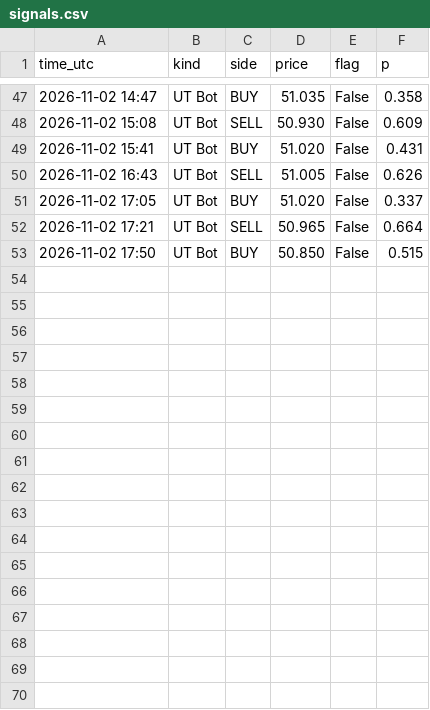
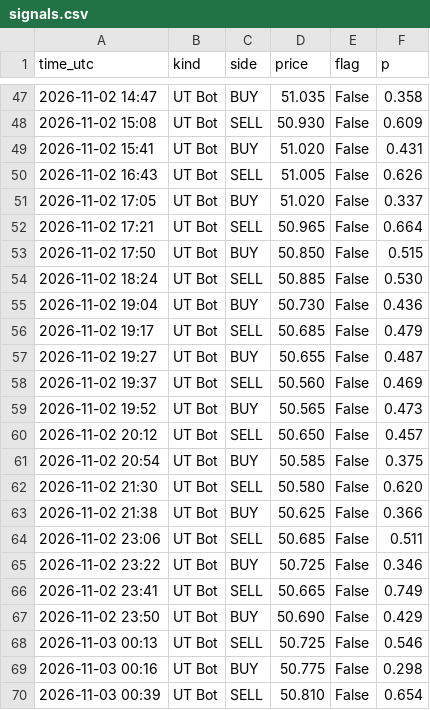
Before and after one commit to issakhader58-sketch/silver-bot, a CSV file: signals.csv, drawn as a sheet; only a part is shown, gaps mark what is left out.

```diff
--- a/signals.csv
+++ b/signals.csv
@@ -53 +53,18 @@ time_utc,kind,side,price,flag,p
 2026-11-02 17:50,UT Bot,BUY,50.850,False,0.515
+2026-11-02 18:24,UT Bot,SELL,50.885,False,0.530
+2026-11-02 19:04,UT Bot,BUY,50.730,False,0.436
+2026-11-02 19:17,UT Bot,SELL,50.685,False,0.479
+2026-11-02 19:27,UT Bot,BUY,50.655,False,0.487
+2026-11-02 19:37,UT Bot,SELL,50.560,False,0.469
+2026-11-02 19:52,UT Bot,BUY,50.565,False,0.473
+2026-11-02 20:12,UT Bot,SELL,50.650,False,0.457
+2026-11-02 20:54,UT Bot,BUY,50.585,False,0.375
+2026-11-02 21:30,UT Bot,SELL,50.580,False,0.620
+2026-11-02 21:38,UT Bot,BUY,50.625,False,0.366
+2026-11-02 23:06,UT Bot,SELL,50.685,False,0.511
+2026-11-02 23:22,UT Bot,BUY,50.725,False,0.346
+2026-11-02 23:41,UT Bot,SELL,50.665,False,0.749
+2026-11-02 23:50,UT Bot,BUY,50.690,False,0.429
+2026-11-03 00:13,UT Bot,SELL,50.725,False,0.546
+2026-11-03 00:16,UT Bot,BUY,50.775,False,0.298
+2026-11-03 00:39,UT Bot,SELL,50.810,False,0.654
```
Also changed, not shown: 2 other files.
